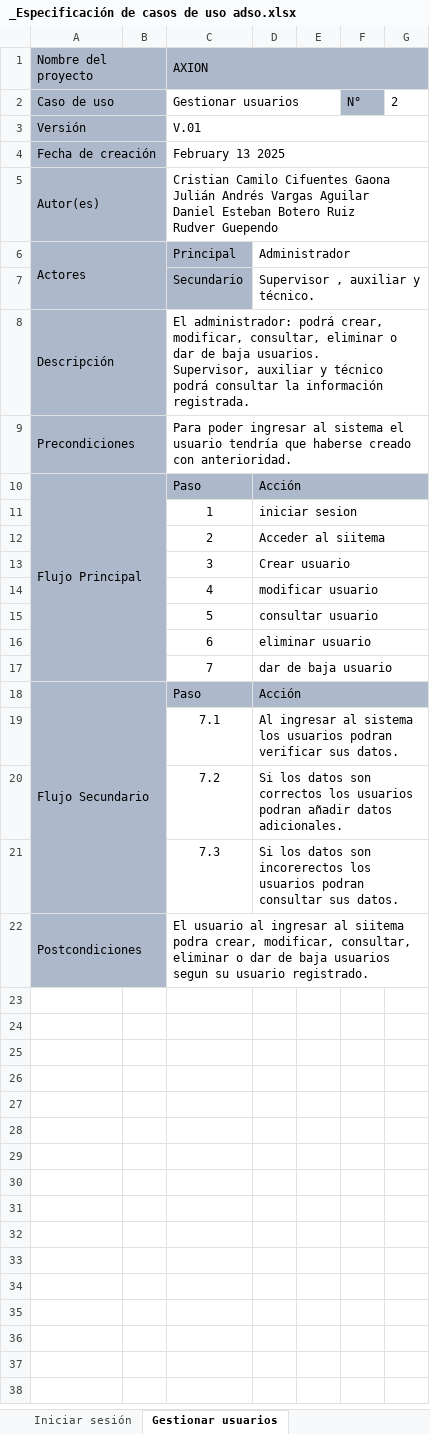
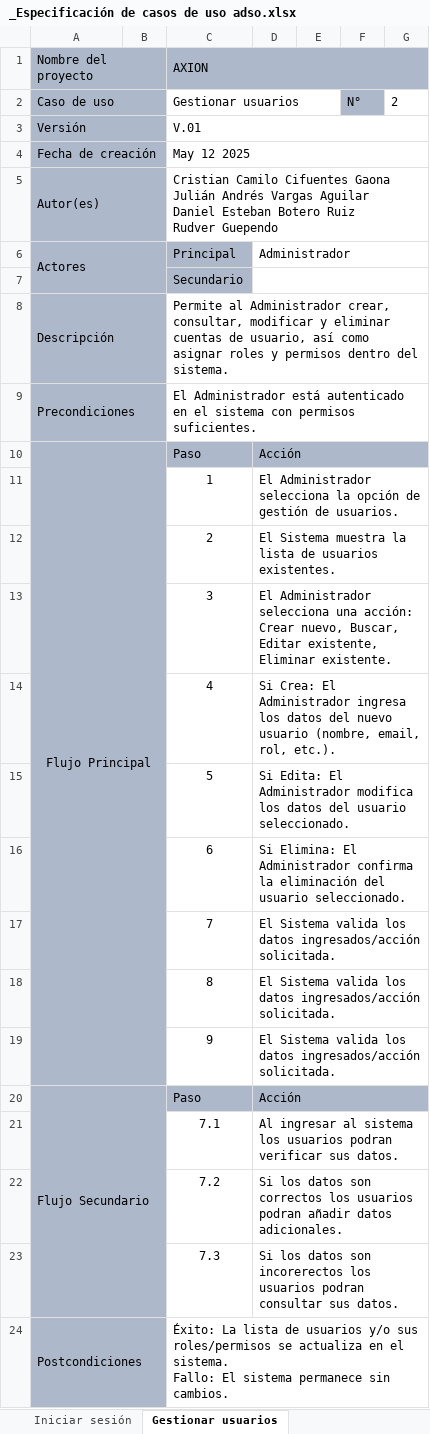
Before and after one commit to Cristian6006/AXXION_SYSTEM, an Excel workbook: _docs/trim_02/Casos de Uso Documentados/_Especificación de casos de uso adso.xlsx, sheet Gestionar usuarios, drawn as a sheet; values as stored, in another font and other column widths than the file's, no borders; charts and pictures not drawn; addresses are those after the commit; ↵ is a line break in a cell; the diff names each change by its address in the sheet, - before the commit and + after, or states it on an @@ line.

Commit message:
Empezamos a modificar los casos de uso

```diff
--- a/_docs/trim_02/Casos de Uso Documentados/_Especificación de casos de uso adso.xlsx (sheet Gestionar usuarios)
+++ b/_docs/trim_02/Casos de Uso Documentados/_Especificación de casos de uso adso.xlsx (sheet Gestionar usuarios)
-C4 (AXION): February 13 2025
+C4 (AXION): May 12 2025
-D7: Supervisor , auxiliar y técnico.
+D7: (empty)
-C8 (AXION): El administrador: podrá crear, modificar, consultar, eliminar o dar de baja usuarios. ↵ Supervisor, auxiliar y técnico podrá consultar la información registrada.
+C8 (AXION): Permite al Administrador crear, consultar, modificar y eliminar cuentas de usuario, así como asignar roles y permisos dentro del sistema.
-C9 (AXION): Para poder ingresar al sistema el usuario tendría que haberse creado con anterioridad.
+C9 (AXION): El Administrador está autenticado en el sistema con permisos suficientes.
-A10 alignment: left
+A10 alignment: center
-B10 fill: none
+B10 fill: #ADB9CA
-A11:B17 fill: none
+A11:B17 fill: #ADB9CA
-D11: iniciar sesion
+D11: El Administrador selecciona la opción de gestión de usuarios.
-D12: Acceder al siitema
+D12: El Sistema muestra la lista de usuarios existentes.
-D13: Crear usuario
+D13: El Administrador selecciona una acción: Crear nuevo, Buscar, Editar existente, Eliminar existente.
-D14: modificar usuario
+D14: Si Crea: El Administrador ingresa los datos del nuevo usuario (nombre, email, rol, etc.).
-D15: consultar usuario
+D15: Si Edita: El Administrador modifica los datos del usuario seleccionado.
-D16: eliminar usuario
+D16: Si Elimina: El Administrador confirma la eliminación del usuario seleccionado.
-D17: dar de baja usuario
+D17: El Sistema valida los datos ingresados/acción solicitada.
+row 18:  |  | 8 | El Sistema valida los datos ingresados/acción solicitada.
+row 19:  |  | 9 | El Sistema valida los datos ingresados/acción solicitada.
-C24 (AXION): El usuario al ingresar al siitema podra crear, modificar, consultar, eliminar o dar de baja usuarios segun su usuario registrado.
+C24 (AXION): Éxito: La lista de usuarios y/o sus roles/permisos se actualiza en el sistema. ↵ Fallo: El sistema permanece sin cambios.
```
Also changed, not shown: charts or pictures.
